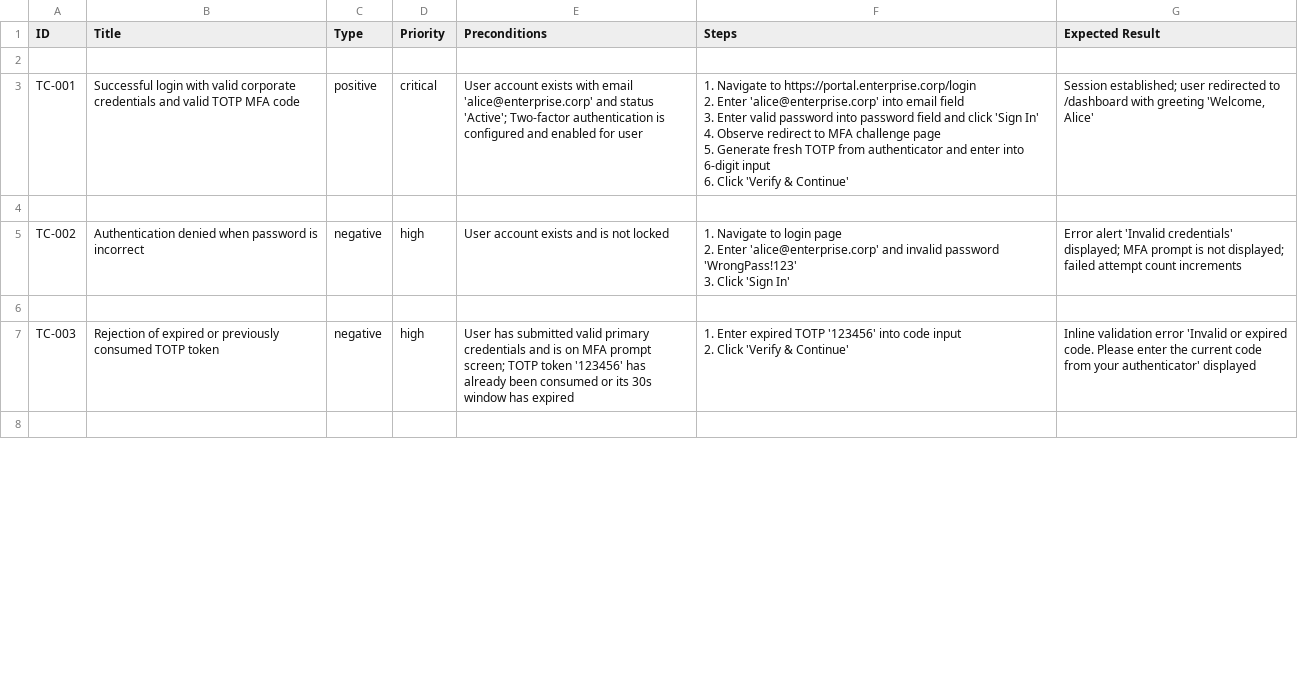
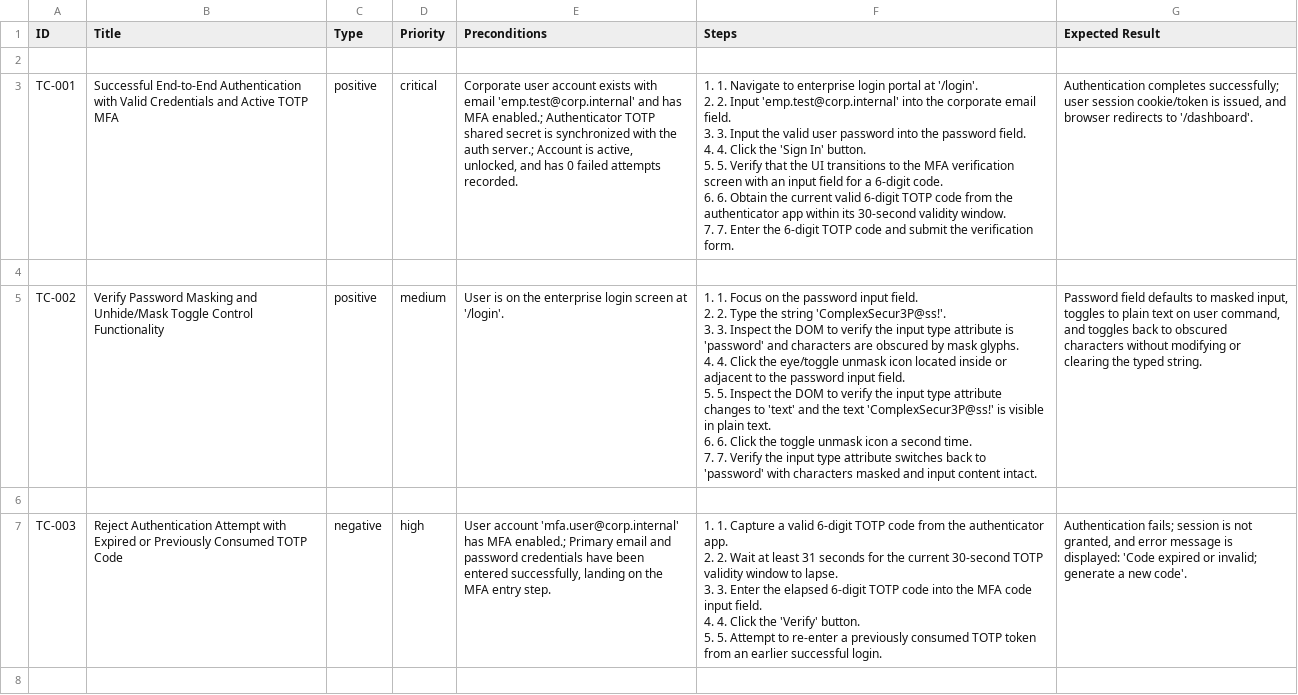
Before and after one commit to afreenzohra/testcase-genie, a CSV file: examples/02_user_auth_mfa/test_suite.csv, drawn as a sheet; only a part is shown; the diff covers the shown part only.

```diff
--- a/examples/02_user_auth_mfa/test_suite.csv
+++ b/examples/02_user_auth_mfa/test_suite.csv
@@ -2,15 +2,23 @@
 
-"TC-001","Successful login with valid corporate credentials and valid TOTP MFA code","positive","critical","User account exists with email 'alice@enterprise.corp' and status 'Active'; Two-factor authentication is configured and enabled for user","1. Navigate to https://portal.enterprise.corp/login
-2. Enter 'alice@enterprise.corp' into email field
-3. Enter valid password into password field and click 'Sign In'
-4. Observe redirect to MFA challenge page
-5. Generate fresh TOTP from authenticator and enter into 6-digit input
-6. Click 'Verify & Continue'","Session established; user redirected to /dashboard with greeting 'Welcome, Alice'"
+"TC-001","Successful End-to-End Authentication with Valid Credentials and Active TOTP MFA","positive","critical","Corporate user account exists with email 'emp.test@corp.internal' and has MFA enabled.; Authenticator TOTP shared secret is synchronized with the auth server.; Account is active, unlocked, and has 0 failed attempts recorded.","1. 1. Navigate to enterprise login portal at '/login'.
+2. 2. Input 'emp.test@corp.internal' into the corporate email field.
+3. 3. Input the valid user password into the password field.
+4. 4. Click the 'Sign In' button.
+5. 5. Verify that the UI transitions to the MFA verification screen with an input field for a 6-digit code.
+6. 6. Obtain the current valid 6-digit TOTP code from the authenticator app within its 30-second validity window.
+7. 7. Enter the 6-digit TOTP code and submit the verification form.","Authentication completes successfully; user session cookie/token is issued, and browser redirects to '/dashboard'."
 
-"TC-002","Authentication denied when password is incorrect","negative","high","User account exists and is not locked","1. Navigate to login page
-2. Enter 'alice@enterprise.corp' and invalid password 'WrongPass!123'
-3. Click 'Sign In'","Error alert 'Invalid credentials' displayed; MFA prompt is not displayed; failed attempt count increments"
+"TC-002","Verify Password Masking and Unhide/Mask Toggle Control Functionality","positive","medium","User is on the enterprise login screen at '/login'.","1. 1. Focus on the password input field.
+2. 2. Type the string 'ComplexSecur3P@ss!'.
+3. 3. Inspect the DOM to verify the input type attribute is 'password' and characters are obscured by mask glyphs.
+4. 4. Click the eye/toggle unmask icon located inside or adjacent to the password input field.
+5. 5. Inspect the DOM to verify the input type attribute changes to 'text' and the text 'ComplexSecur3P@ss!' is visible in plain text.
+6. 6. Click the toggle unmask icon a second time.
+7. 7. Verify the input type attribute switches back to 'password' with characters masked and input content intact.","Password field defaults to masked input, toggles to plain text on user command, and toggles back to obscured characters without modifying or clearing the typed string."
 
-"TC-003","Rejection of expired or previously consumed TOTP token","negative","high","User has submitted valid primary credentials and is on MFA prompt screen; TOTP token '123456' has already been consumed or its 30s window has expired","1. Enter expired TOTP '123456' into code input
-2. Click 'Verify & Continue'","Inline validation error 'Invalid or expired code. Please enter the current code from your authenticator' displayed"
+"TC-003","Reject Authentication Attempt with Expired or Previously Consumed TOTP Code","negative","high","User account 'mfa.user@corp.internal' has MFA enabled.; Primary email and password credentials have been entered successfully, landing on the MFA entry step.","1. 1. Capture a valid 6-digit TOTP code from the authenticator app.
+2. 2. Wait at least 31 seconds for the current 30-second TOTP validity window to lapse.
+3. 3. Enter the elapsed 6-digit TOTP code into the MFA code input field.
+4. 4. Click the 'Verify' button.
+5. 5. Attempt to re-enter a previously consumed TOTP token from an earlier successful login.","Authentication fails; session is not granted, and error message is displayed: 'Code expired or invalid; generate a new code'."
 
```
Also changed, not shown: 11 edited cells elsewhere in this file, examples/01_ecommerce_checkout/test_suite.csv, 10 other files.
